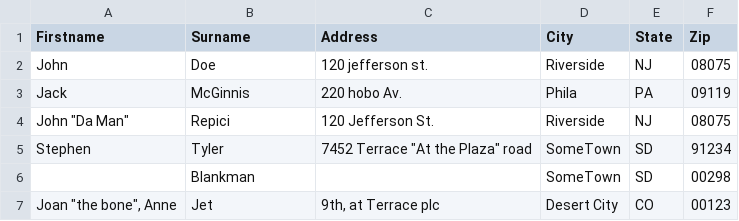
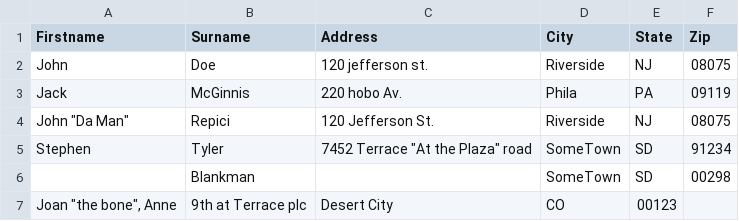
Before and after one commit to Hannimis/node-csv-parser, a CSV file: testFile.csv, drawn as a sheet.

```diff
--- a/testFile.csv
+++ b/testFile.csv
@@ -6,2 +6,2 @@ Stephen,Tyler,"7452 Terrace ""At the Plaza"" road",SomeTown,SD, 91234
 ,Blankman,,SomeTown, SD, 00298
-"Joan ""the bone"", Anne",Jet,"9th, at Terrace plc",Desert City,CO,00123
+"Joan ""the bone"", Anne","9th at Terrace plc",Desert City,CO,00123
```
Also changed, not shown: 1 other file.
